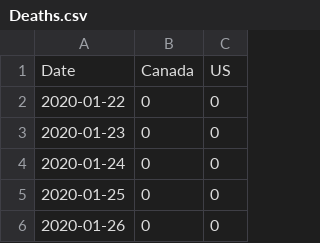
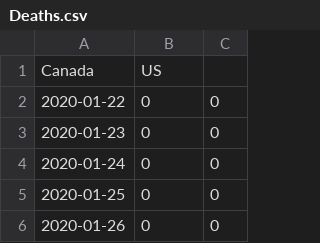
Before and after one commit to tejaspatel-spt/python-project, a CSV file: Data/Deaths.csv, drawn as a sheet; only a part is shown.

```diff
--- a/Data/Deaths.csv
+++ b/Data/Deaths.csv
@@ -1,2 +1,2 @@
-Date,Canada,US
+Canada,US
 2020-01-22,0,0
```
Also changed, not shown: 4 other files.
